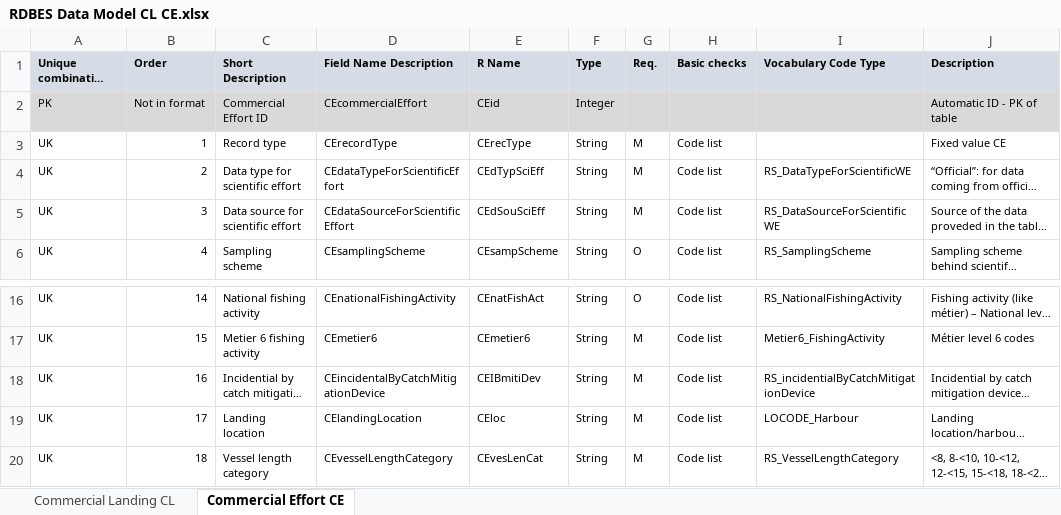
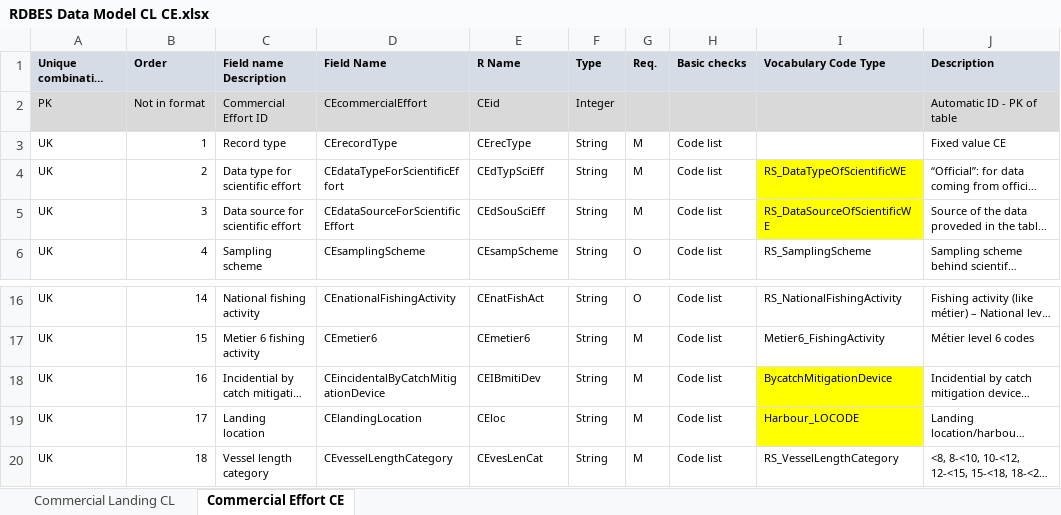
Before and after one commit to ices-tools-dev/RDBES, an Excel workbook: Documents/RDBES Data Model CL CE.xlsx, sheet Commercial Effort CE, drawn as a sheet; only a part is shown, gaps mark what is left out; long unchanged cells end in …; values as stored, in another font and other column widths than the file's, no borders; the diff names each change by its address in the sheet, - before the commit and + after, or states it on an @@ line.

Commit message:
Ver. 1.19.4. Correting typos for CE Vocabulary code types
Ver. 1.19.4. Correting typos for CE Vocabulary code types for: RS_DataTypeOfScientificWE, RS_DataSourceOfScientificWE, BycatchMitigateDevice, Harbour_LOCODE and headers Field Name Description and Field Name.

```diff
--- a/Documents/RDBES Data Model CL CE.xlsx (sheet Commercial Effort CE)
+++ b/Documents/RDBES Data Model CL CE.xlsx (sheet Commercial Effort CE)
-C1: Short Description
+C1: Field name Description
-D1: Field Name Description
+D1: Field Name
-I4 (Vocabulary Code Type): RS_DataTypeForScientificWE
+I4 (Vocabulary Code Type): RS_DataTypeOfScientificWE
-I4:I5 fill: none
+I4:I5 fill: #FFFF00
-I5 (Vocabulary Code Type): RS_DataSourceForScientificWE
+I5 (Vocabulary Code Type): RS_DataSourceOfScientificWE
-I18 (Vocabulary Code Type): RS_incidentialByCatchMitigationDevice
+I18 (Vocabulary Code Type): BycatchMitigationDevice
-I18:I19 fill: none
+I18:I19 fill: #FFFF00
-I19 (Vocabulary Code Type): LOCODE_Harbour
+I19 (Vocabulary Code Type): Harbour_LOCODE
```
Also changed, not shown: sheet Commercial Landing CL.
